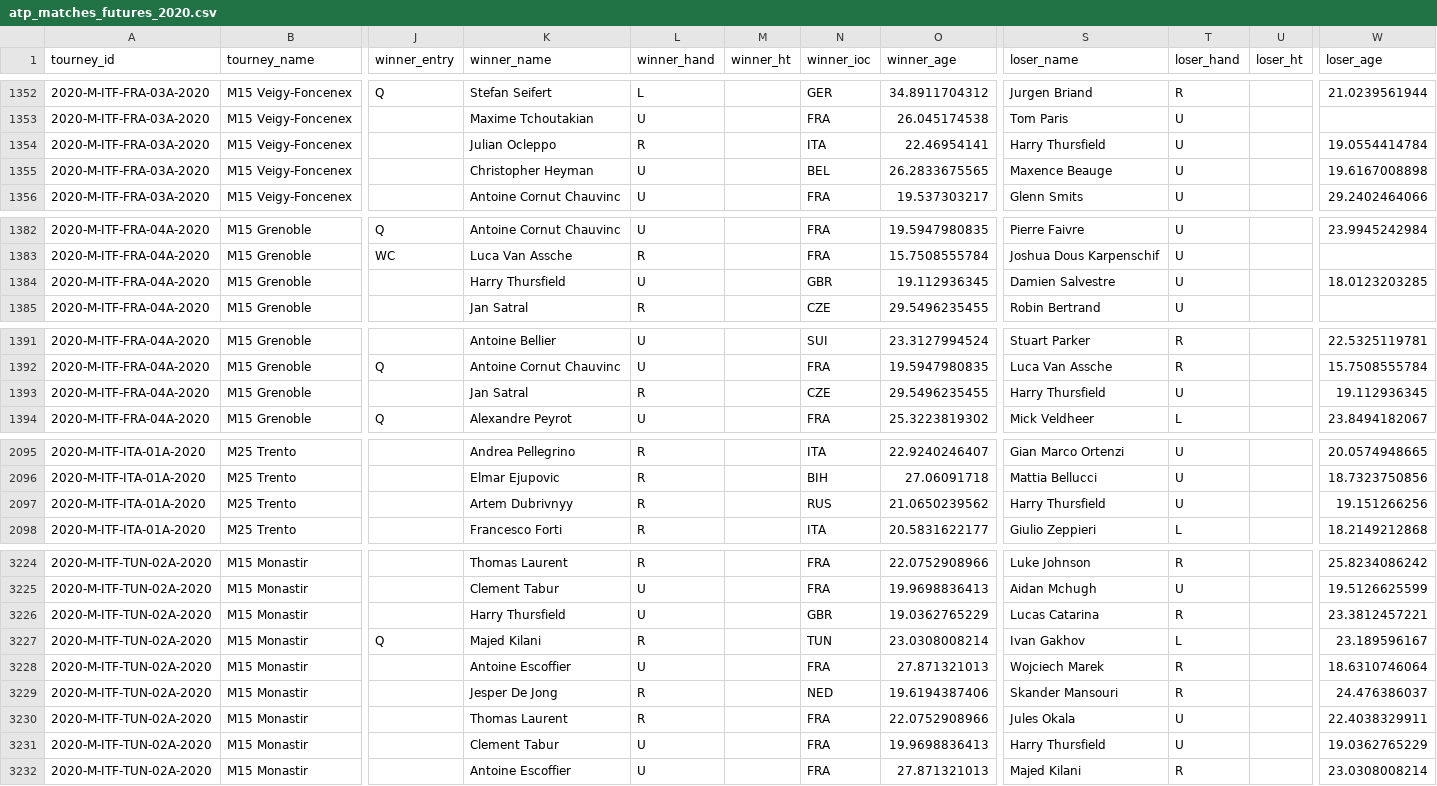
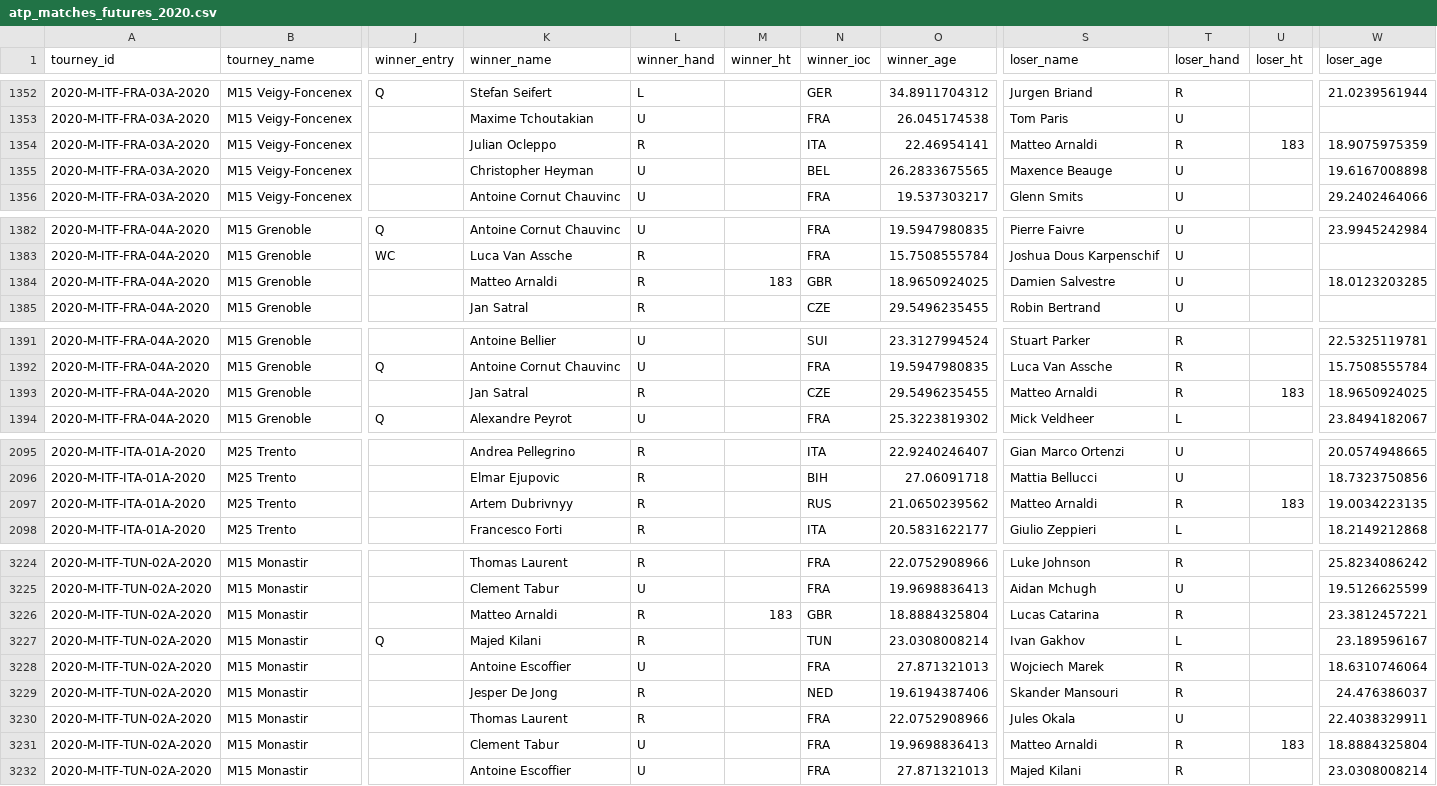
Before and after one commit to JeffSackmann/tennis_atp, a CSV file: atp_matches_futures_2020.csv, drawn as a sheet; only a part is shown, gaps mark what is left out; the diff covers the shown part only; the diff names each change by its address in the sheet, - before the commit and + after, or states it on an @@ line.

Commit message:
separate arnaldi and thursfield
per #146

```diff
--- a/atp_matches_futures_2020.csv
+++ b/atp_matches_futures_2020.csv
-S1354 (loser_name): Harry Thursfield
+S1354 (loser_name): Matteo Arnaldi
-T1354 (loser_hand): U
+T1354 (loser_hand): R
-U1354 (loser_ht): (empty)
+U1354 (loser_ht): 183
-W1354 (loser_age): 19.0554414784
+W1354 (loser_age): 18.9075975359
-K1384 (winner_name): Harry Thursfield
+K1384 (winner_name): Matteo Arnaldi
-L1384 (winner_hand): U
+L1384 (winner_hand): R
-M1384 (winner_ht): (empty)
+M1384 (winner_ht): 183
-O1384 (winner_age): 19.112936345
+O1384 (winner_age): 18.9650924025
-S1393 (loser_name): Harry Thursfield
+S1393 (loser_name): Matteo Arnaldi
-T1393 (loser_hand): U
+T1393 (loser_hand): R
-U1393 (loser_ht): (empty)
+U1393 (loser_ht): 183
-W1393 (loser_age): 19.112936345
+W1393 (loser_age): 18.9650924025
-S2097 (loser_name): Harry Thursfield
+S2097 (loser_name): Matteo Arnaldi
-T2097 (loser_hand): U
+T2097 (loser_hand): R
-U2097 (loser_ht): (empty)
+U2097 (loser_ht): 183
-W2097 (loser_age): 19.151266256
+W2097 (loser_age): 19.0034223135
-K3226 (winner_name): Harry Thursfield
+K3226 (winner_name): Matteo Arnaldi
-L3226 (winner_hand): U
+L3226 (winner_hand): R
-M3226 (winner_ht): (empty)
+M3226 (winner_ht): 183
-O3226 (winner_age): 19.0362765229
+O3226 (winner_age): 18.8884325804
-S3231 (loser_name): Harry Thursfield
+S3231 (loser_name): Matteo Arnaldi
-T3231 (loser_hand): U
+T3231 (loser_hand): R
-U3231 (loser_ht): (empty)
+U3231 (loser_ht): 183
-W3231 (loser_age): 19.0362765229
+W3231 (loser_age): 18.8884325804
```
Also changed, not shown: 58 edited cells elsewhere in this file, atp_matches_2018.csv, atp_matches_2019.csv, 9 other files.
